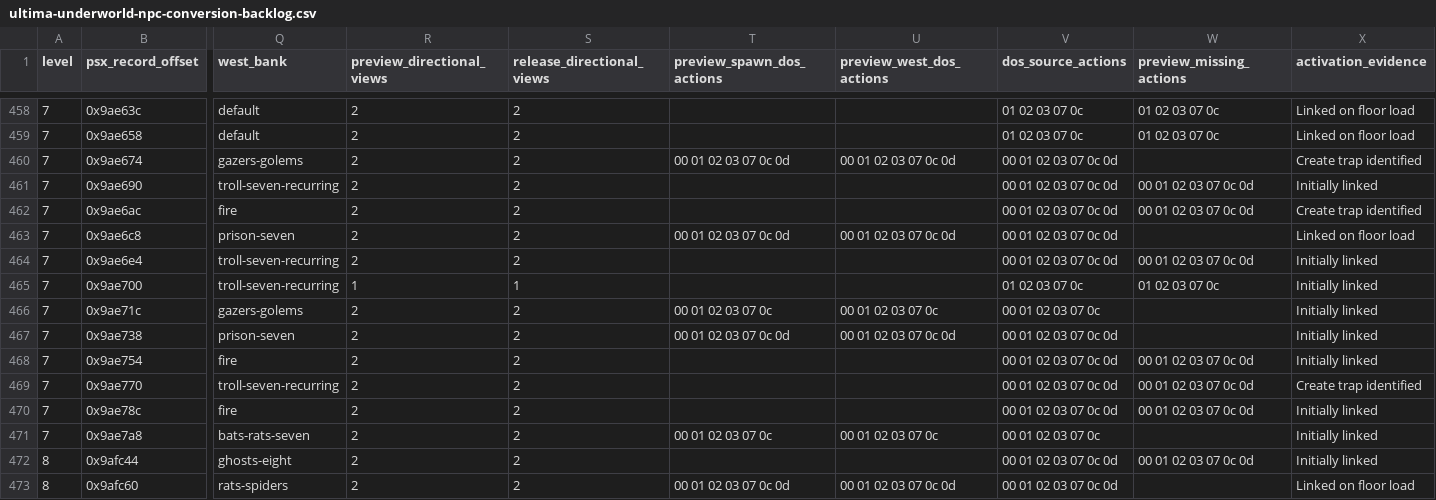
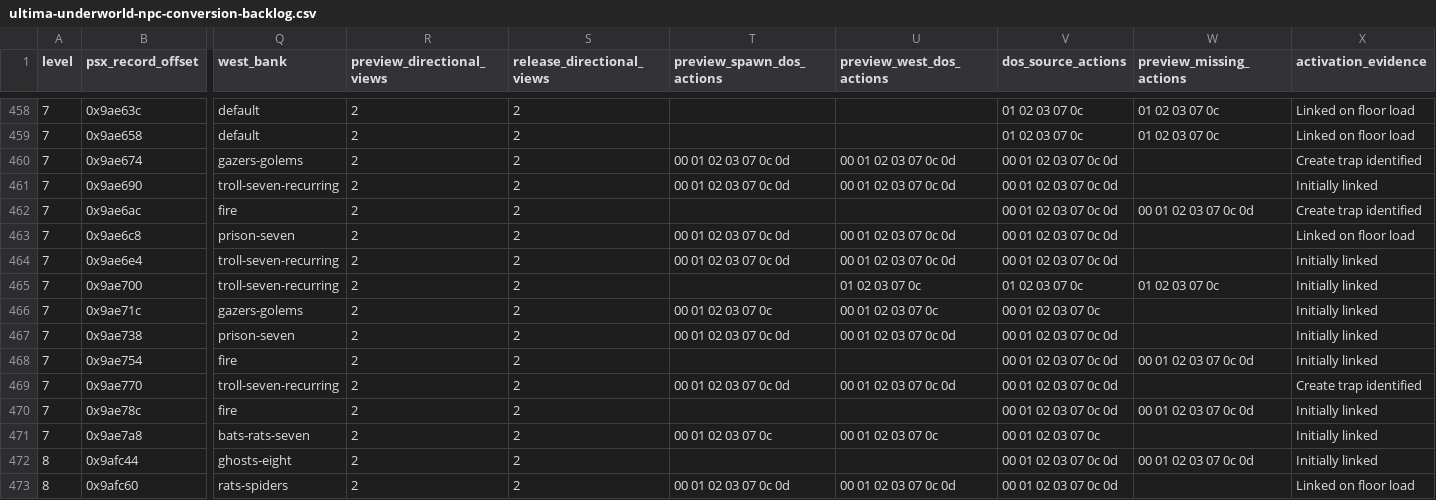
Before and after one commit to hydek12/UltimaUnderworldDOSVisuals, a CSV file: docs/ultima-underworld-npc-conversion-backlog.csv, drawn as a sheet; only a part is shown, gaps mark what is left out; the diff covers the shown part only; the diff names each change by its address in the sheet, - before the commit and + after, or states it on an @@ line.

```diff
--- a/docs/ultima-underworld-npc-conversion-backlog.csv
+++ b/docs/ultima-underworld-npc-conversion-backlog.csv
-T461 (preview_spawn_dos_actions): (empty)
+T461 (preview_spawn_dos_actions): 00 01 02 03 07 0c 0d
-U461 (preview_west_dos_actions): (empty)
+U461 (preview_west_dos_actions): 00 01 02 03 07 0c 0d
-W461 (preview_missing_actions): 00 01 02 03 07 0c 0d
+W461 (preview_missing_actions): (empty)
-T464 (preview_spawn_dos_actions): (empty)
+T464 (preview_spawn_dos_actions): 00 01 02 03 07 0c 0d
-U464 (preview_west_dos_actions): (empty)
+U464 (preview_west_dos_actions): 00 01 02 03 07 0c 0d
-W464 (preview_missing_actions): 00 01 02 03 07 0c 0d
+W464 (preview_missing_actions): (empty)
-R465 (preview_directional_views): 1
+R465 (preview_directional_views): 2
-S465 (release_directional_views): 1
+S465 (release_directional_views): 2
-U465 (preview_west_dos_actions): (empty)
+U465 (preview_west_dos_actions): 01 02 03 07 0c
-T469 (preview_spawn_dos_actions): (empty)
+T469 (preview_spawn_dos_actions): 00 01 02 03 07 0c 0d
-U469 (preview_west_dos_actions): (empty)
+U469 (preview_west_dos_actions): 00 01 02 03 07 0c 0d
-W469 (preview_missing_actions): 00 01 02 03 07 0c 0d
+W469 (preview_missing_actions): (empty)
```
Also changed, not shown: 29 edited cells elsewhere in this file, 4 other files.
